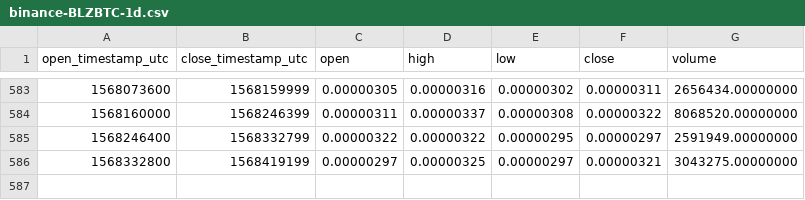
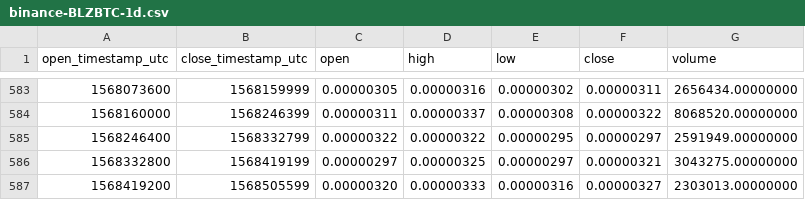
Before and after one commit to cryptobigbro/binance-BLZBTC, a CSV file: binance-BLZBTC-1d.csv, drawn as a sheet; only a part is shown, gaps mark what is left out.

Commit message:
Update OHLCV data.

```diff
--- a/binance-BLZBTC-1d.csv
+++ b/binance-BLZBTC-1d.csv
@@ -586 +586,2 @@ open_timestamp_utc,close_timestamp_utc,open,high,low,close,volume
 1568332800,1568419199,0.00000297,0.00000325,0.00000297,0.00000321,3043275.00000000
+1568419200,1568505599,0.00000320,0.00000333,0.00000316,0.00000327,2303013.00000000
```
Also changed, not shown: 1 other file.
